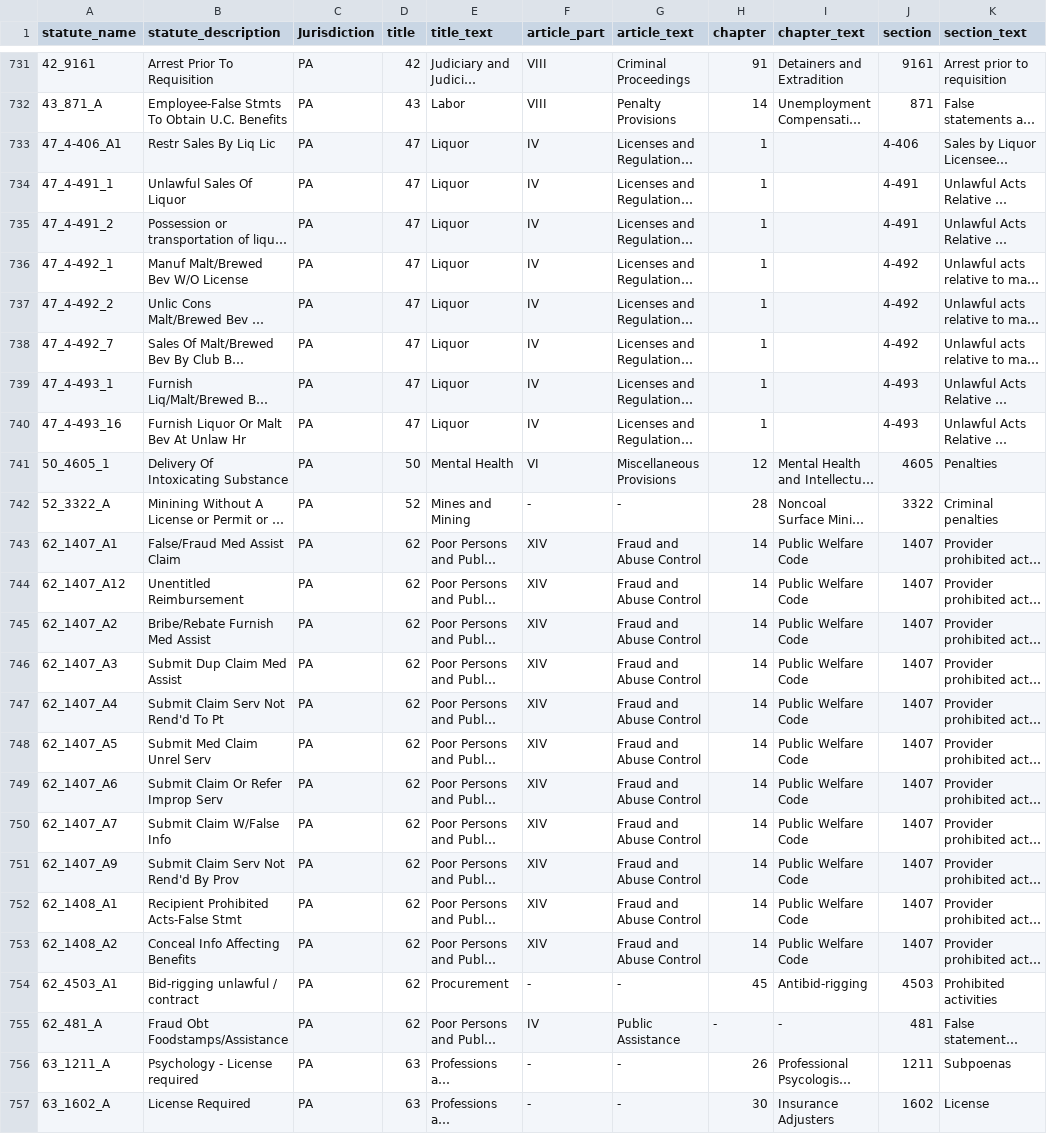
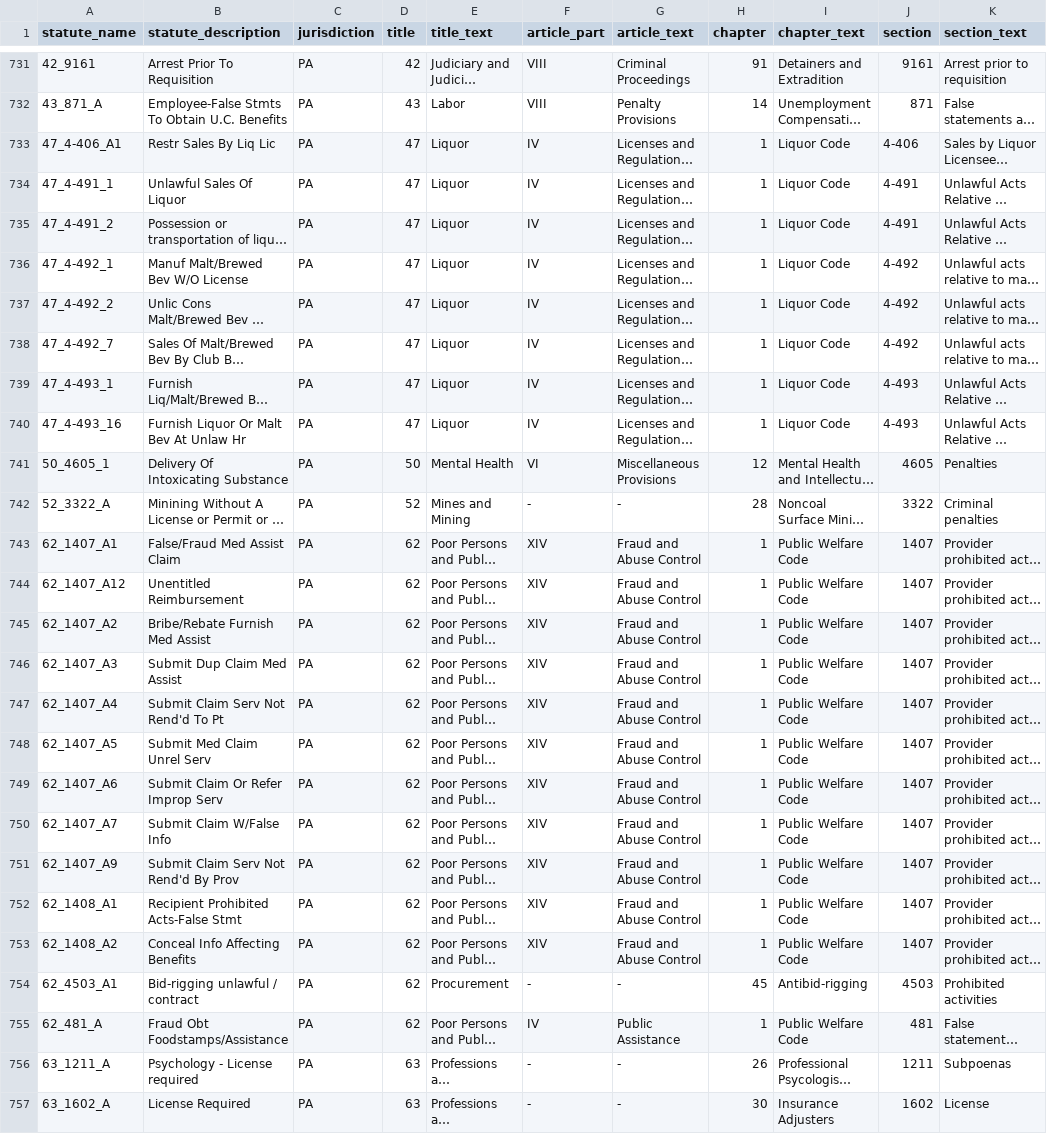
Before and after one commit to rjake/2021_datathon, a CSV file: data/statutes_hierarchy.csv, drawn as a sheet; only a part is shown, gaps mark what is left out; long unchanged cells end in …; the diff covers the shown part only; the diff names each change by its address in the sheet, - before the commit and + after, or states it on an @@ line.

Commit message:
Fix missing data

```diff
--- a/data/statutes_hierarchy.csv
+++ b/data/statutes_hierarchy.csv
-C1: Jurisdiction
+C1: jurisdiction
-I733:I740 (chapter_text): (empty)
+I733:I740 (chapter_text): Liquor Code
-H743:H753 (chapter): 14
+H743:H753 (chapter): 1
-H755 (chapter): -
+H755 (chapter): 1
-I755 (chapter_text): -
+I755 (chapter_text): Public Welfare Code
```
Also changed, not shown: 30 edited cells elsewhere in this file.
